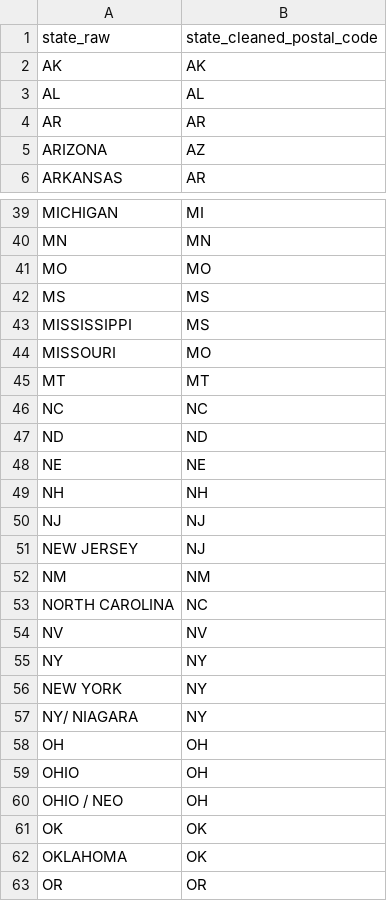
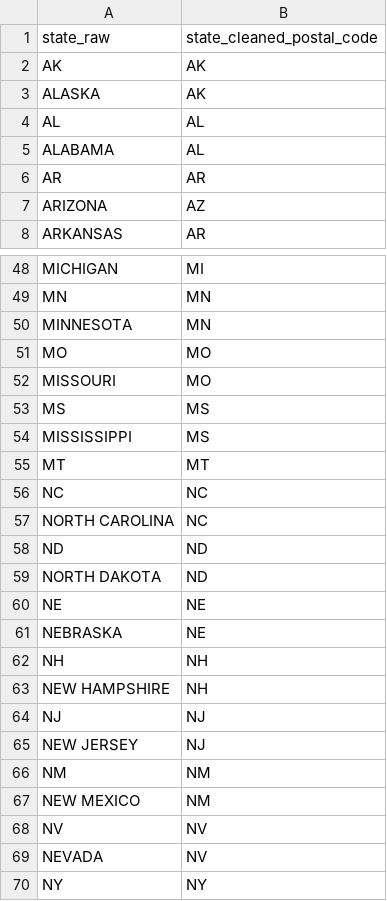
Before and after one commit to thegoodparty/gp-data-platform, a CSV file: dbt/project/seeds/clean_states.csv, drawn as a sheet; only a part is shown, gaps mark what is left out; the shorter side is filled out with more unchanged rows; the diff covers the shown part only.

Commit message:
clean states in intermediate tables

```diff
--- a/dbt/project/seeds/clean_states.csv
+++ b/dbt/project/seeds/clean_states.csv
@@ -2,3 +2,5 @@ state_raw,state_cleaned_postal_code
 AK,AK
+ALASKA,AK
 AL,AL
+ALABAMA,AL
 AR,AR
@@ -40,11 +49,16 @@ MICHIGAN,MI
 MN,MN
+MINNESOTA,MN
 MO,MO
+MISSOURI,MO
 MS,MS
 MISSISSIPPI,MS
-MISSOURI,MO
 MT,MT
 NC,NC
+NORTH CAROLINA,NC
 ND,ND
+NORTH DAKOTA,ND
 NE,NE
+NEBRASKA,NE
 NH,NH
+NEW HAMPSHIRE,NH
 NJ,NJ
@@ -52,4 +66,5 @@ NJ,NJ
 NM,NM
-"NORTH CAROLINA",NC
+NEW MEXICO,NM
 NV,NV
+NEVADA,NV
 NY,NY
```
Also changed, not shown: 14 added rows and 1 moved row elsewhere in this file, 1 other file.
